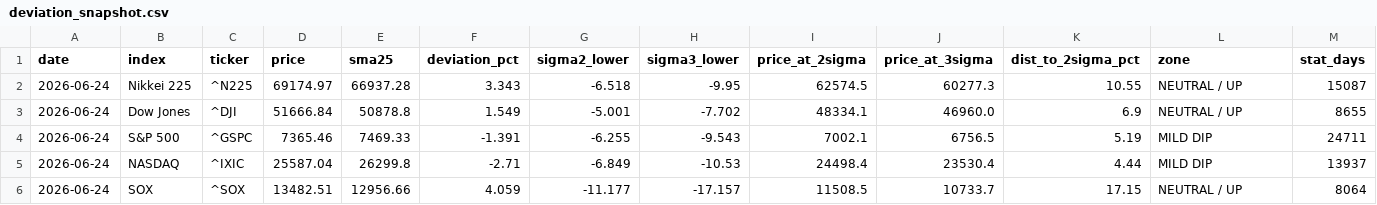
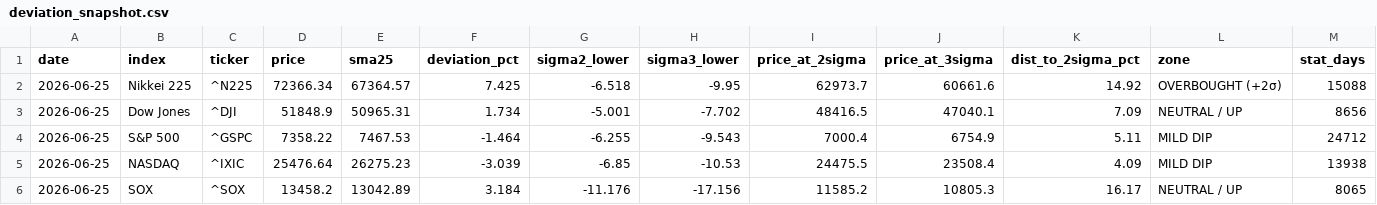
Before and after one commit to kanemotokaneya/nikkei225-screener, a CSV file: output/deviation_snapshot.csv, drawn as a sheet.

```diff
--- a/output/deviation_snapshot.csv
+++ b/output/deviation_snapshot.csv
@@ -1,6 +1,6 @@
 date,index,ticker,price,sma25,deviation_pct,sigma2_lower,sigma3_lower,price_at_2sigma,price_at_3sigma,dist_to_2sigma_pct,zone,stat_days
-2026-06-24,Nikkei 225,^N225,69174.97,66937.28,3.343,-6.518,-9.95,62574.5,60277.3,10.55,NEUTRAL / UP,15087
-2026-06-24,Dow Jones,^DJI,51666.84,50878.8,1.549,-5.001,-7.702,48334.1,46960.0,6.9,NEUTRAL / UP,8655
-2026-06-24,S&P 500,^GSPC,7365.46,7469.33,-1.391,-6.255,-9.543,7002.1,6756.5,5.19,MILD DIP,24711
-2026-06-24,NASDAQ,^IXIC,25587.04,26299.8,-2.71,-6.849,-10.53,24498.4,23530.4,4.44,MILD DIP,13937
-2026-06-24,SOX,^SOX,13482.51,12956.66,4.059,-11.177,-17.157,11508.5,10733.7,17.15,NEUTRAL / UP,8064
+2026-06-25,Nikkei 225,^N225,72366.34,67364.57,7.425,-6.518,-9.95,62973.7,60661.6,14.92,OVERBOUGHT (+2σ),15088
+2026-06-25,Dow Jones,^DJI,51848.9,50965.31,1.734,-5.001,-7.702,48416.5,47040.1,7.09,NEUTRAL / UP,8656
+2026-06-25,S&P 500,^GSPC,7358.22,7467.53,-1.464,-6.255,-9.543,7000.4,6754.9,5.11,MILD DIP,24712
+2026-06-25,NASDAQ,^IXIC,25476.64,26275.23,-3.039,-6.85,-10.53,24475.5,23508.4,4.09,MILD DIP,13938
+2026-06-25,SOX,^SOX,13458.2,13042.89,3.184,-11.176,-17.156,11585.2,10805.3,16.17,NEUTRAL / UP,8065
```
Also changed, not shown: 3 other files.
